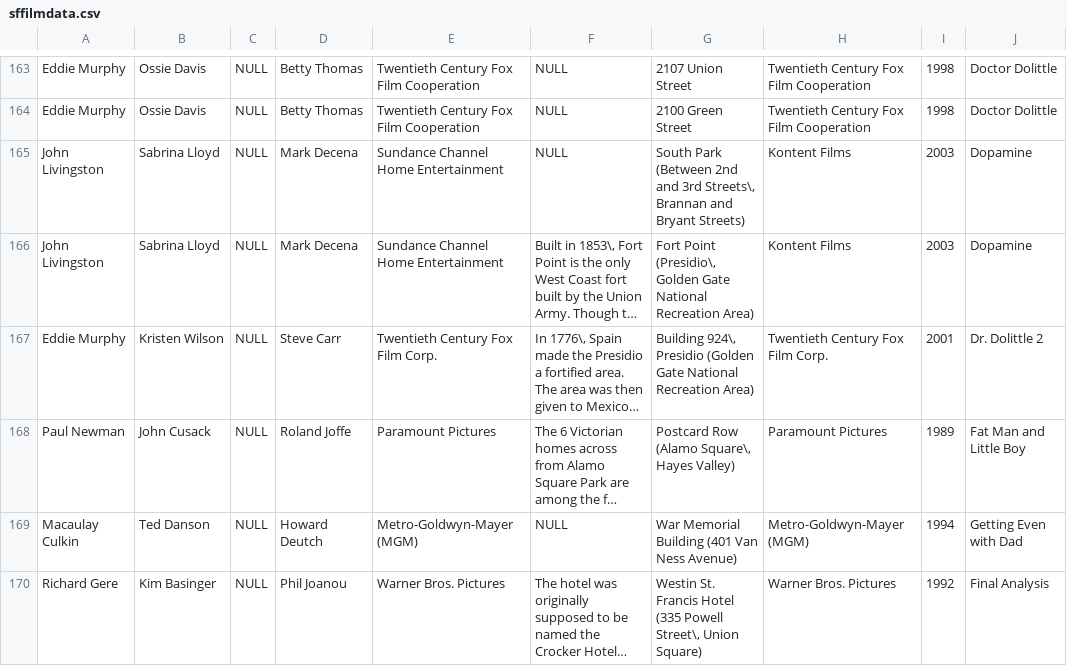
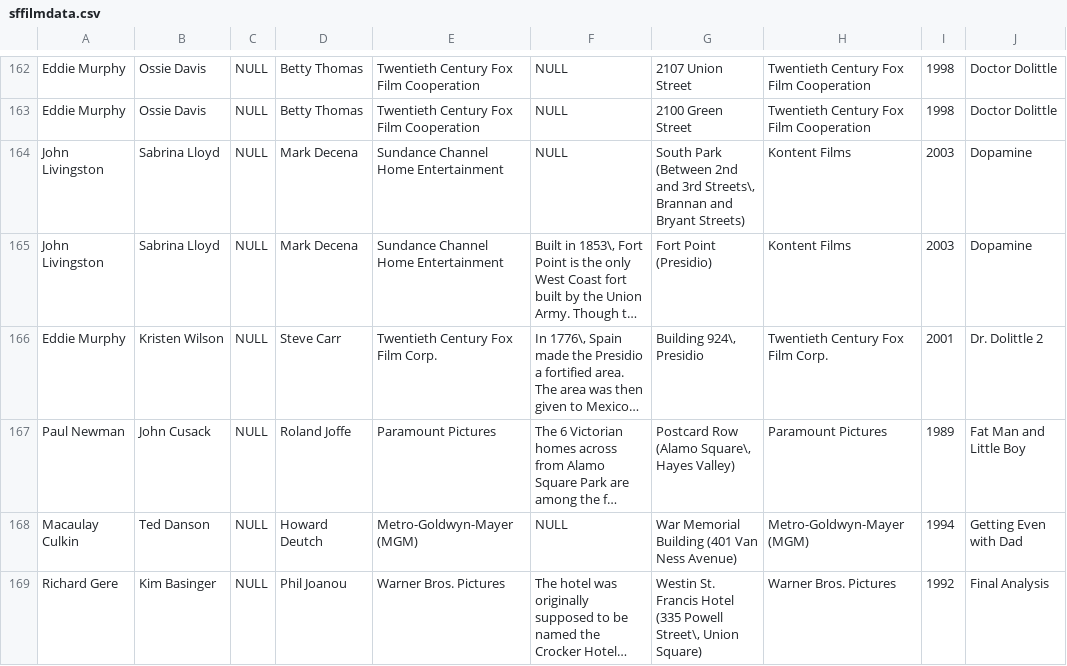
Before and after one commit to Kell-Stack/Where-Was-That-Filmed, a CSV file: data/sffilmdata.csv, drawn as a sheet; only a part is shown, gaps mark what is left out; long unchanged cells end in …; addresses are those after the commit; the diff covers the shown part only; the diff names each change by its address in the sheet, - before the commit and + after, or states it on an @@ line.

```diff
--- a/data/sffilmdata.csv
+++ b/data/sffilmdata.csv
-G165: Fort Point (Presidio\, Golden Gate National Recreation Area)
+G165: Fort Point (Presidio)
-G166: Building 924\, Presidio (Golden Gate National Recreation Area)
+G166: Building 924\, Presidio
```
Also changed, not shown: 2 added rows, 7 removed rows and 10 edited cells elsewhere in this file, 5 other files.
